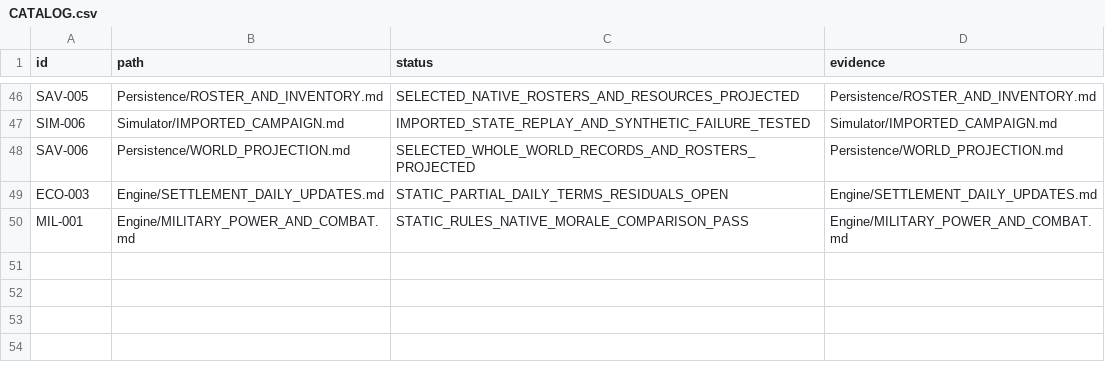
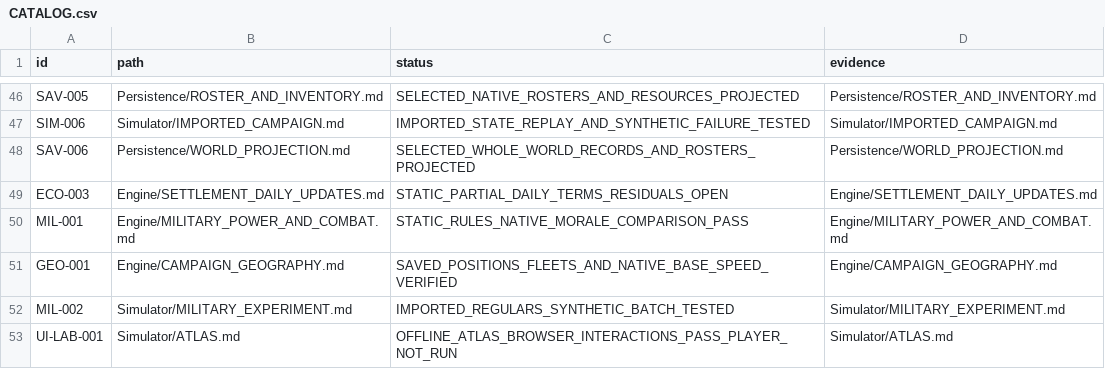
Before and after one commit to andreivonmariano-dotcom/BANNERLORD, a CSV file: ResearchLab/CATALOG.csv, drawn as a sheet; only a part is shown, gaps mark what is left out.

```diff
--- a/ResearchLab/CATALOG.csv
+++ b/ResearchLab/CATALOG.csv
@@ -50 +50,4 @@ ECO-003,Engine/SETTLEMENT_DAILY_UPDATES.md,STATIC_PARTIAL_DAILY_TERMS_RESIDUALS_
 MIL-001,Engine/MILITARY_POWER_AND_COMBAT.md,STATIC_RULES_NATIVE_MORALE_COMPARISON_PASS,Engine/MILITARY_POWER_AND_COMBAT.md
+GEO-001,Engine/CAMPAIGN_GEOGRAPHY.md,SAVED_POSITIONS_FLEETS_AND_NATIVE_BASE_SPEED_VERIFIED,Engine/CAMPAIGN_GEOGRAPHY.md
+MIL-002,Simulator/MILITARY_EXPERIMENT.md,IMPORTED_REGULARS_SYNTHETIC_BATCH_TESTED,Simulator/MILITARY_EXPERIMENT.md
+UI-LAB-001,Simulator/ATLAS.md,OFFLINE_ATLAS_BROWSER_INTERACTIONS_PASS_PLAYER_NOT_RUN,Simulator/ATLAS.md
```
Also changed, not shown: ResearchLab/EXPERIMENT_MATRIX.csv, ResearchLab/Failures/REGISTER.csv, 10 other files.
